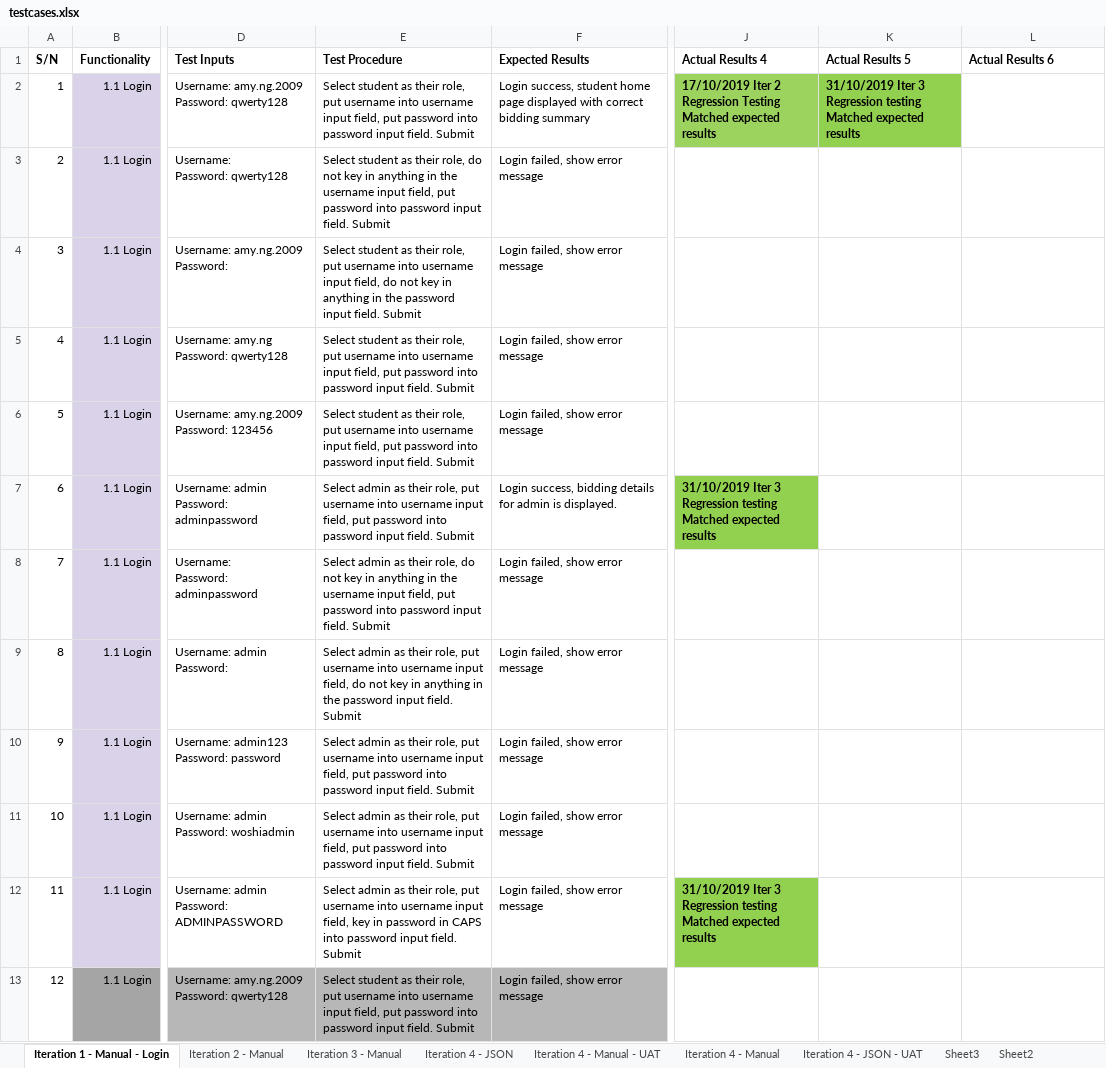
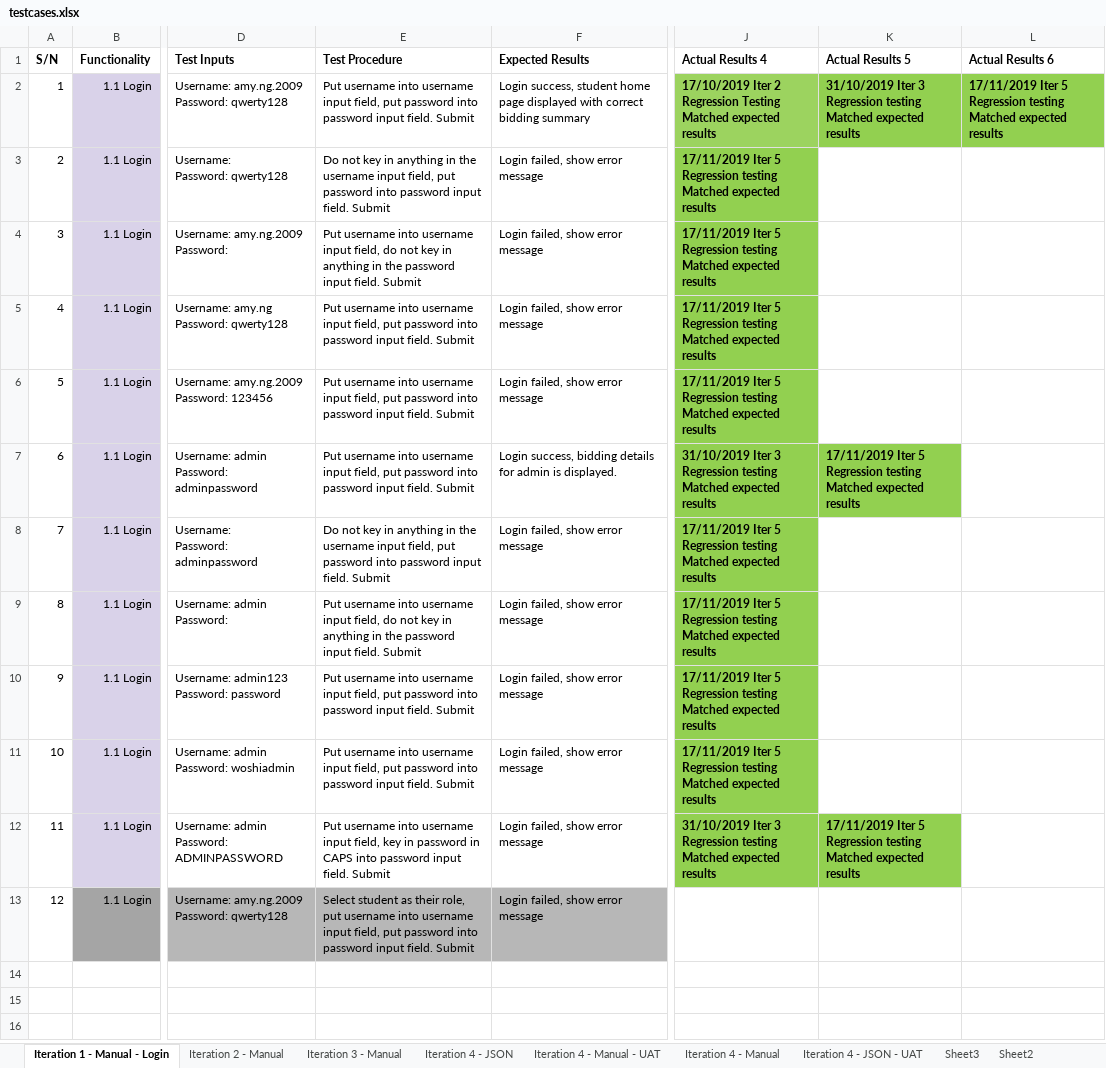
Before and after one commit to j1em1n/BIOS-Bidding-System, an Excel workbook: testing/testcases/testcases.xlsx, sheet Iteration 1 - Manual - Login, drawn as a sheet; only a part is shown, gaps mark what is left out; values as stored, in another font and other column widths than the file's, no borders; ↵ is a line break in a cell; the diff names each change by its address in the sheet, - before the commit and + after, or states it on an @@ line.

Commit message:
Did Iter 5 regression testing for iter 1 manual testcases

```diff
--- a/testing/testcases/testcases.xlsx (sheet Iteration 1 - Manual - Login)
+++ b/testing/testcases/testcases.xlsx (sheet Iteration 1 - Manual - Login)
-E2 (Test Procedure): Select student as their role, put username into…
+E2 (Test Procedure): Put username into…
-L2 (Actual Results 6): (empty)
+L2 (Actual Results 6): 17/11/2019 Iter 5 Regression testing ↵ Matched expected results
-L2 fill: none
+L2 fill: #92D050
-E3 (Test Procedure): Select student as their role, do not key…
+E3 (Test Procedure): Do not key…
-J3:J6 (Actual Results 4): (empty)
+J3:J6 (Actual Results 4): 17/11/2019 Iter 5 Regression testing ↵ Matched expected results
-J3:J6 fill: none
+J3:J6 fill: #92D050
-E4 (Test Procedure): Select student as their role, put username into…
+E4 (Test Procedure): Put username into…
-E5:E6 (Test Procedure): Select student as their role, put username into…
+E5:E6 (Test Procedure): Put username into…
-E7 (Test Procedure): Select admin as their role, put username into…
+E7 (Test Procedure): Put username into…
-K7 (Actual Results 5): (empty)
+K7 (Actual Results 5): 17/11/2019 Iter 5 Regression testing ↵ Matched expected results
-K7 fill: none
+K7 fill: #92D050
-E8 (Test Procedure): Select admin as their role, do not key…
+E8 (Test Procedure): Do not key…
-J8:J11 (Actual Results 4): (empty)
+J8:J11 (Actual Results 4): 17/11/2019 Iter 5 Regression testing ↵ Matched expected results
-J8:J11 fill: none
+J8:J11 fill: #92D050
-E9 (Test Procedure): Select admin as their role, put username into…
+E9 (Test Procedure): Put username into…
-E10:E11 (Test Procedure): Select admin as their role, put username into…
+E10:E11 (Test Procedure): Put username into…
-E12 (Test Procedure): Select admin as their role, put username into…
+E12 (Test Procedure): Put username into…
-K12 (Actual Results 5): (empty)
+K12 (Actual Results 5): 17/11/2019 Iter 5 Regression testing ↵ Matched expected results
-K12 fill: none
+K12 fill: #92D050
```
